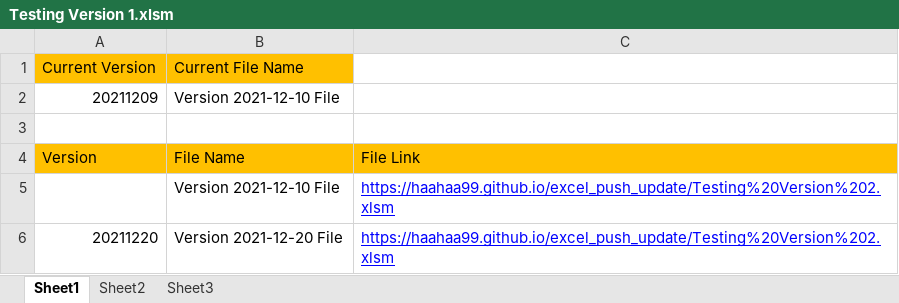
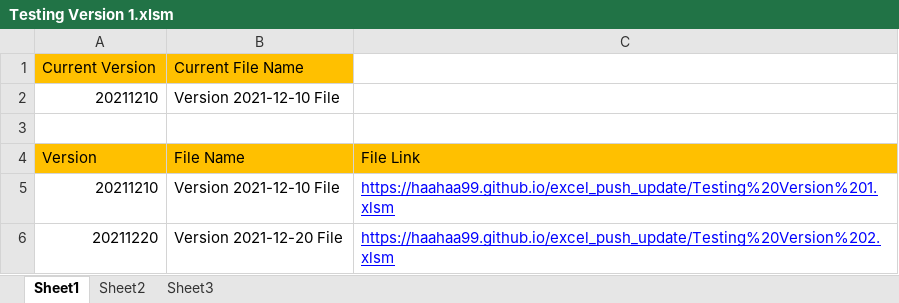
Before and after one commit to haahaa99/excel_push_update, an Excel workbook: Testing Version 1.xlsm, sheet Sheet1, drawn as a sheet; values as stored, in another font and other column widths than the file's, no borders; the diff names each change by its address in the sheet, - before the commit and + after, or states it on an @@ line.

```diff
--- a/Testing Version 1.xlsm (sheet Sheet1)
+++ b/Testing Version 1.xlsm (sheet Sheet1)
-A2: 20211209
+A2: 20211210
-A5: (empty)
+A5: 20211210
-C5: https://haahaa99.github.io/excel_push_update/Testing%20Version%202.xlsm
+C5: https://haahaa99.github.io/excel_push_update/Testing%20Version%201.xlsm
```
Also changed, not shown: Testing Version 2.xlsm.
